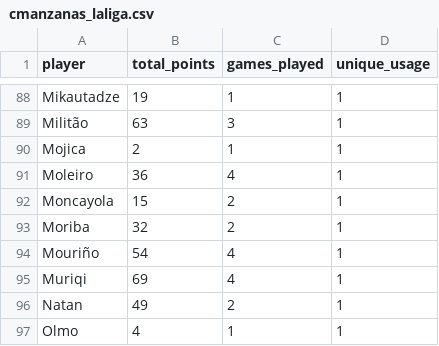
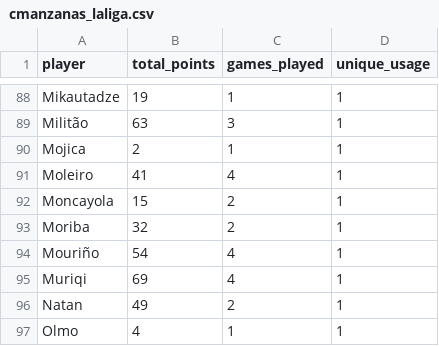
Before and after one commit to mldiego/ff, a CSV file: data/cmanzanas_laliga.csv, drawn as a sheet; only a part is shown, gaps mark what is left out.

```diff
--- a/data/cmanzanas_laliga.csv
+++ b/data/cmanzanas_laliga.csv
@@ -90,3 +90,3 @@ Militão,63,3,1
 Mojica,2,1,1
-Moleiro,36,4,1
+Moleiro,41,4,1
 Moncayola,15,2,1
```
Also changed, not shown: data/cmanzanas_champions.csv, data/dieman95_champions.csv, 6 other files.
